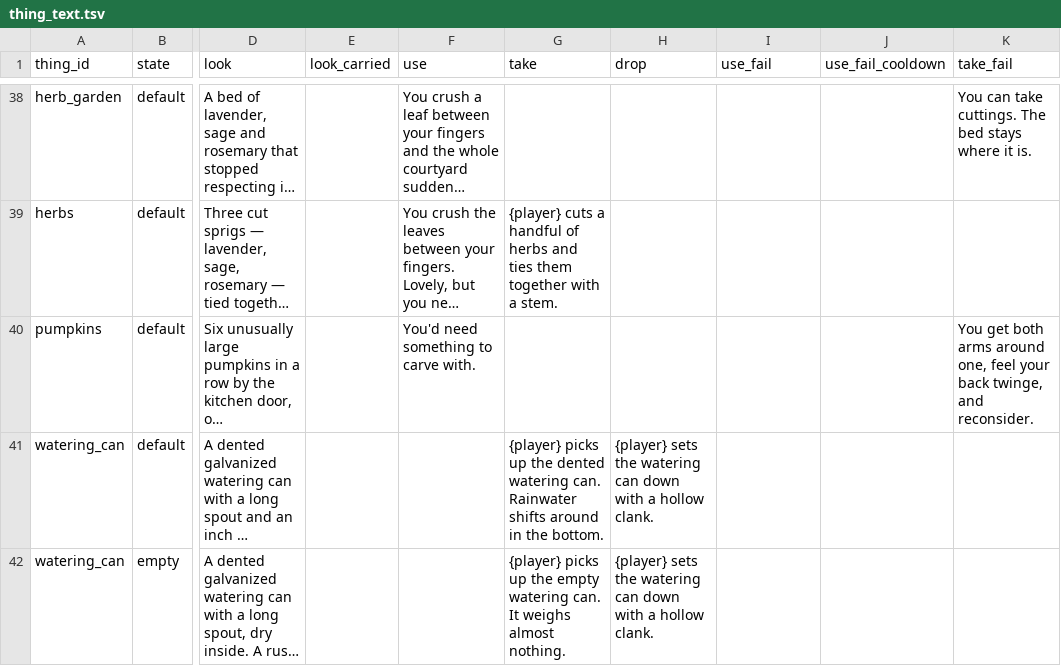
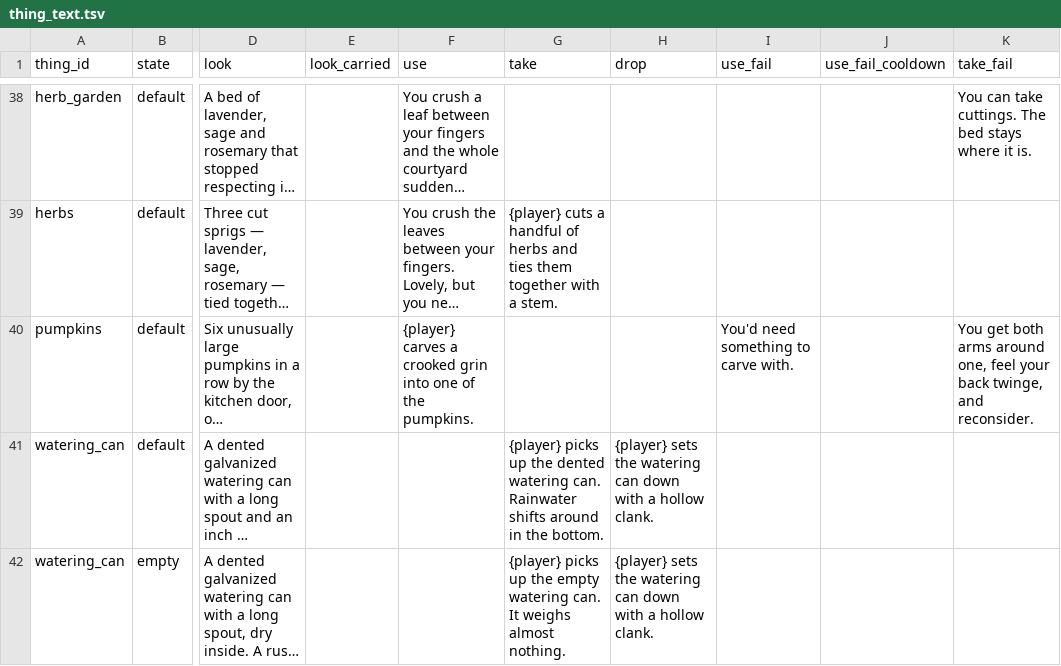
Before and after one commit to kelseybooth/halloween-in-june, a TSV file: creative content/thing_text.tsv, drawn as a sheet; only a part is shown, gaps mark what is left out; long unchanged cells end in …; the diff names each change by its address in the sheet, - before the commit and + after, or states it on an @@ line.

```diff
--- a/creative content/thing_text.tsv
+++ b/creative content/thing_text.tsv
-F40 (use): You'd need something to carve with.
+F40 (use): {player} carves a crooked grin into one of the pumpkins.
-I40 (use_fail): (empty)
+I40 (use_fail): You'd need something to carve with.
```
Also changed, not shown: creative content/things.tsv, 1 other file.
